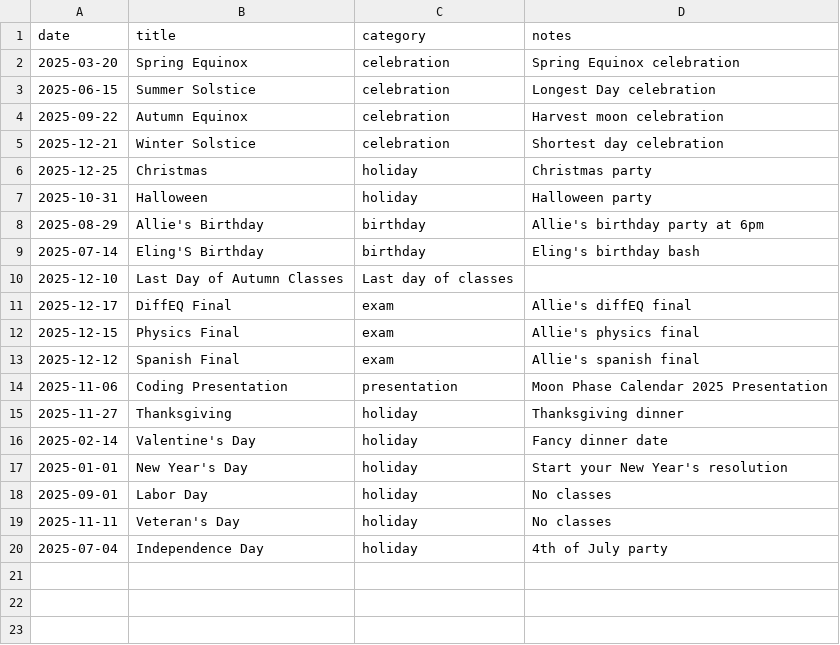
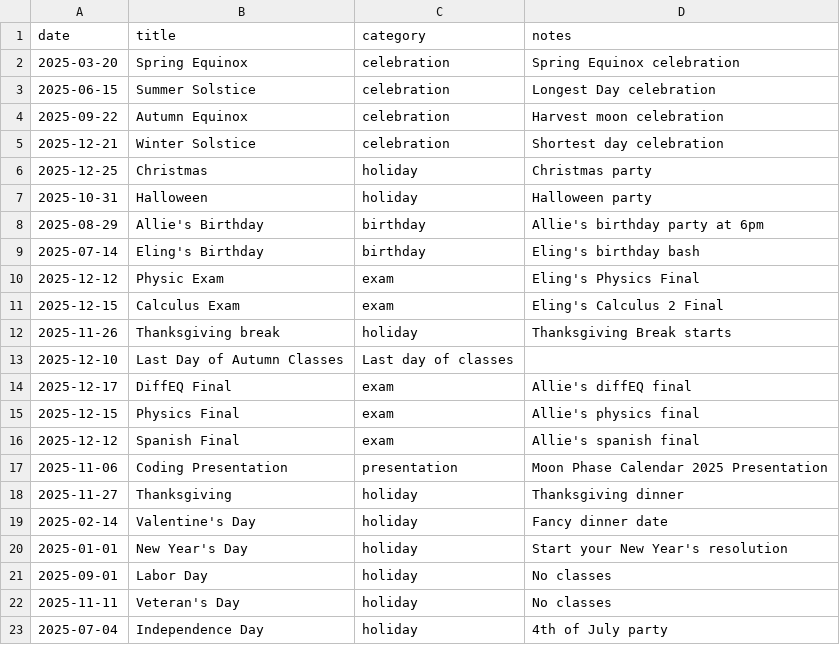
Before and after one commit to echengpython/Moon-Phase-Calendar-2025, a CSV file: events.csv, drawn as a sheet.

Commit message:
added a few events

```diff
--- a/events.csv
+++ b/events.csv
@@ -8,3 +8,6 @@ date,title,category,notes
 2025-08-29,Allie's Birthday,birthday,"Allie's birthday party at 6pm"
-2025-07-14,Eling'S Birthday,birthday,"Eling's birthday bash"
+2025-07-14,Eling's Birthday,birthday,"Eling's birthday bash"
+2025-12-12,Physic Exam,exam,"Eling's Physics Final"
+2025-12-15,Calculus Exam,exam,"Eling's Calculus 2 Final"
+2025-11-26,Thanksgiving break,holiday,"Thanksgiving Break starts"
 2025-12-10,Last Day of Autumn Classes,"Last day of classes"
```
